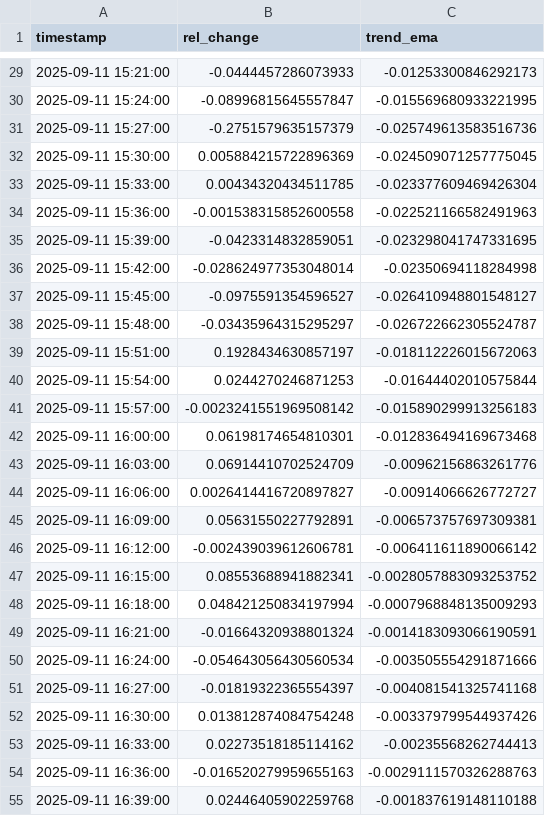
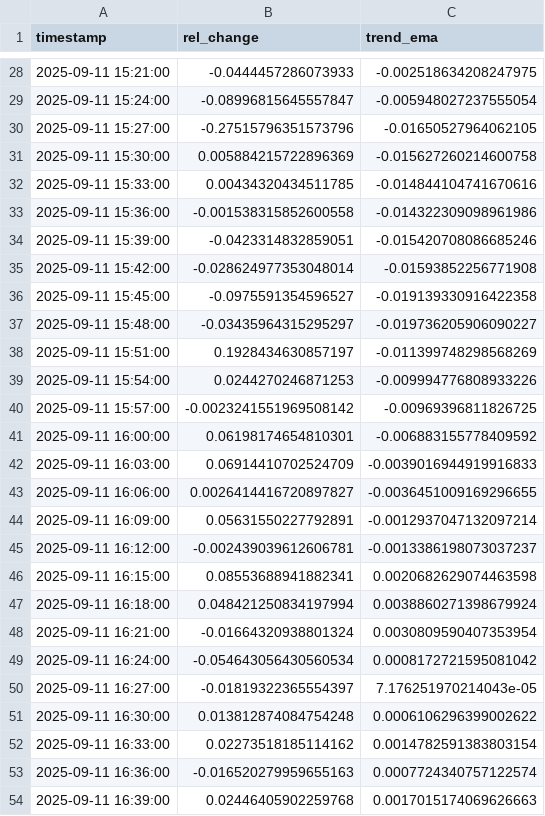
Before and after one commit to D3nnizz/Trend, a CSV file: data/trend_3m.csv, drawn as a sheet; only a part is shown, gaps mark what is left out; the diff covers the shown part only.

Commit message:
Update trend CSVs

```diff
--- a/data/trend_3m.csv
+++ b/data/trend_3m.csv
@@ -29,27 +28,27 @@ timestamp,rel_change,trend_ema
-2025-09-11 15:21:00,-0.0444457286073933,-0.01253300846292173
-2025-09-11 15:24:00,-0.08996815645557847,-0.015569680933221995
-2025-09-11 15:27:00,-0.2751579635157379,-0.025749613583516736
-2025-09-11 15:30:00,0.005884215722896369,-0.024509071257775045
-2025-09-11 15:33:00,0.00434320434511785,-0.023377609469426304
-2025-09-11 15:36:00,-0.001538315852600558,-0.022521166582491963
-2025-09-11 15:39:00,-0.0423314832859051,-0.023298041747331695
-2025-09-11 15:42:00,-0.028624977353048014,-0.02350694118284998
-2025-09-11 15:45:00,-0.0975591354596527,-0.026410948801548127
-2025-09-11 15:48:00,-0.03435964315295297,-0.026722662305524787
-2025-09-11 15:51:00,0.1928434630857197,-0.018112226015672063
-2025-09-11 15:54:00,0.0244270246871253,-0.01644402010575844
-2025-09-11 15:57:00,-0.0023241551969508142,-0.015890299913256183
-2025-09-11 16:00:00,0.06198174654810301,-0.012836494169673468
-2025-09-11 16:03:00,0.06914410702524709,-0.00962156863261776
-2025-09-11 16:06:00,0.0026414416720897827,-0.00914066626772727
-2025-09-11 16:09:00,0.05631550227792891,-0.006573757697309381
-2025-09-11 16:12:00,-0.002439039612606781,-0.006411611890066142
-2025-09-11 16:15:00,0.08553688941882341,-0.0028057883093253752
-2025-09-11 16:18:00,0.048421250834197994,-0.0007968848135009293
-2025-09-11 16:21:00,-0.01664320938801324,-0.0014183093066190591
-2025-09-11 16:24:00,-0.054643056430560534,-0.003505554291871666
-2025-09-11 16:27:00,-0.01819322365554397,-0.004081541325741168
-2025-09-11 16:30:00,0.013812874084754248,-0.003379799544937426
-2025-09-11 16:33:00,0.02273518185114162,-0.00235568262744413
-2025-09-11 16:36:00,-0.016520279959655163,-0.0029111570326288763
-2025-09-11 16:39:00,0.02446405902259768,-0.001837619148110188
+2025-09-11 15:21:00,-0.0444457286073933,-0.002518634208247975
+2025-09-11 15:24:00,-0.08996815645557847,-0.005948027237555054
+2025-09-11 15:27:00,-0.27515796351573796,-0.01650527964062105
+2025-09-11 15:30:00,0.005884215722896369,-0.015627260214600758
+2025-09-11 15:33:00,0.00434320434511785,-0.014844104741670616
+2025-09-11 15:36:00,-0.001538315852600558,-0.014322309098961986
+2025-09-11 15:39:00,-0.0423314832859051,-0.015420708086685246
+2025-09-11 15:42:00,-0.028624977353048014,-0.01593852256771908
+2025-09-11 15:45:00,-0.0975591354596527,-0.019139330916422358
+2025-09-11 15:48:00,-0.03435964315295297,-0.019736205906090227
+2025-09-11 15:51:00,0.1928434630857197,-0.011399748298568269
+2025-09-11 15:54:00,0.0244270246871253,-0.009994776808933226
+2025-09-11 15:57:00,-0.0023241551969508142,-0.00969396811826725
+2025-09-11 16:00:00,0.06198174654810301,-0.006883155778409592
+2025-09-11 16:03:00,0.06914410702524709,-0.0039016944919916833
+2025-09-11 16:06:00,0.0026414416720897827,-0.0036451009169296655
+2025-09-11 16:09:00,0.05631550227792891,-0.0012937047132097214
+2025-09-11 16:12:00,-0.002439039612606781,-0.0013386198073037237
+2025-09-11 16:15:00,0.08553688941882341,0.0020682629074463598
+2025-09-11 16:18:00,0.048421250834197994,0.0038860271398679924
+2025-09-11 16:21:00,-0.01664320938801324,0.0030809590407353954
+2025-09-11 16:24:00,-0.054643056430560534,0.0008172721595081042
+2025-09-11 16:27:00,-0.01819322365554397,7.176251970214043e-05
+2025-09-11 16:30:00,0.013812874084754248,0.0006106296399002622
+2025-09-11 16:33:00,0.02273518185114162,0.0014782591383803154
+2025-09-11 16:36:00,-0.016520279959655163,0.0007724340757122574
+2025-09-11 16:39:00,0.02446405902259768,0.0017015174069626663
```
Also changed, not shown: 1 added row, 1 removed row and 72 edited cells elsewhere in this file.
